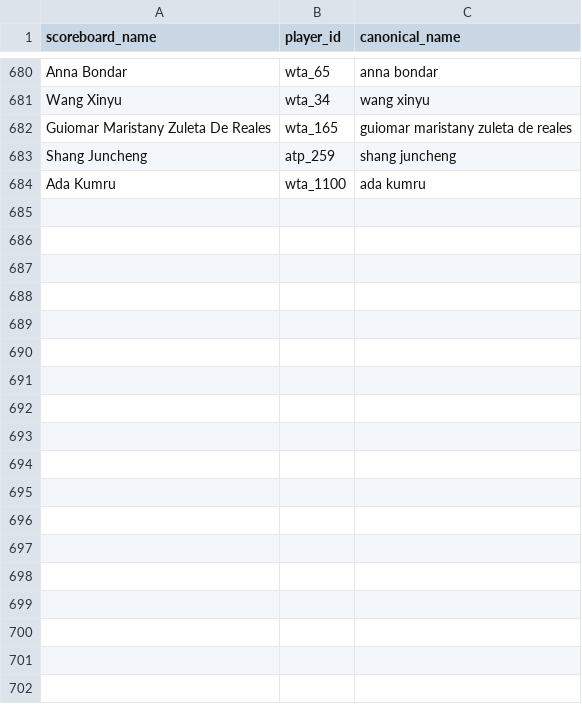
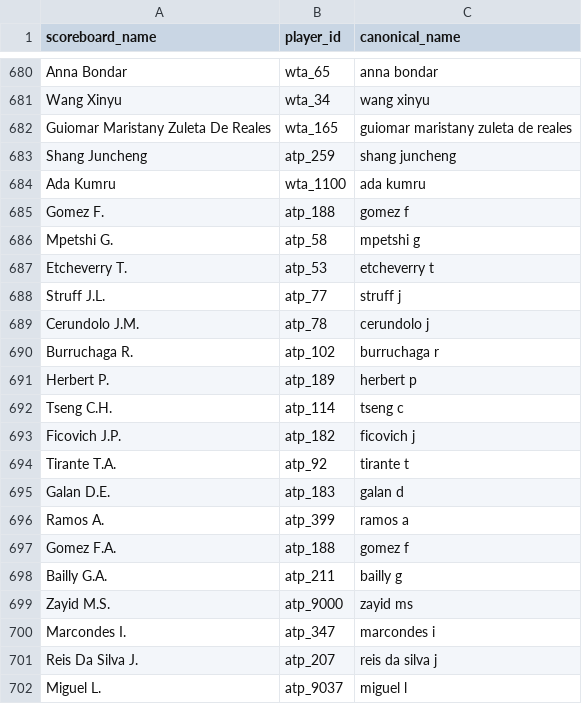
Before and after one commit to bettormanpicks/BMP-App, a CSV file: tennis/data/player_aliases.csv, drawn as a sheet; only a part is shown, gaps mark what is left out.

```diff
--- a/tennis/data/player_aliases.csv
+++ b/tennis/data/player_aliases.csv
@@ -684 +684,19 @@ Shang Juncheng,atp_259,shang juncheng
 Ada Kumru,wta_1100,ada kumru
+Gomez F.,atp_188,gomez f
+Mpetshi G.,atp_58,mpetshi g
+Etcheverry T.,atp_53,etcheverry t
+Struff J.L.,atp_77,struff j
+Cerundolo J.M.,atp_78,cerundolo j
+Burruchaga R.,atp_102,burruchaga r
+Herbert P.,atp_189,herbert p
+Tseng C.H.,atp_114,tseng c
+Ficovich J.P.,atp_182,ficovich j
+Tirante T.A.,atp_92,tirante t
+Galan D.E.,atp_183,galan d
+Ramos A.,atp_399,ramos a
+Gomez F.A.,atp_188,gomez f
+Bailly G.A.,atp_211,bailly g
+Zayid M.S.,atp_9000,zayid ms
+Marcondes I.,atp_347,marcondes i
+Reis Da Silva J.,atp_207,reis da silva j
+Miguel L.,atp_9037,miguel l
```
Also changed, not shown: tennis/data/key_match_log.csv, tennis/data/tennis_schedule.csv, 12 other files.
